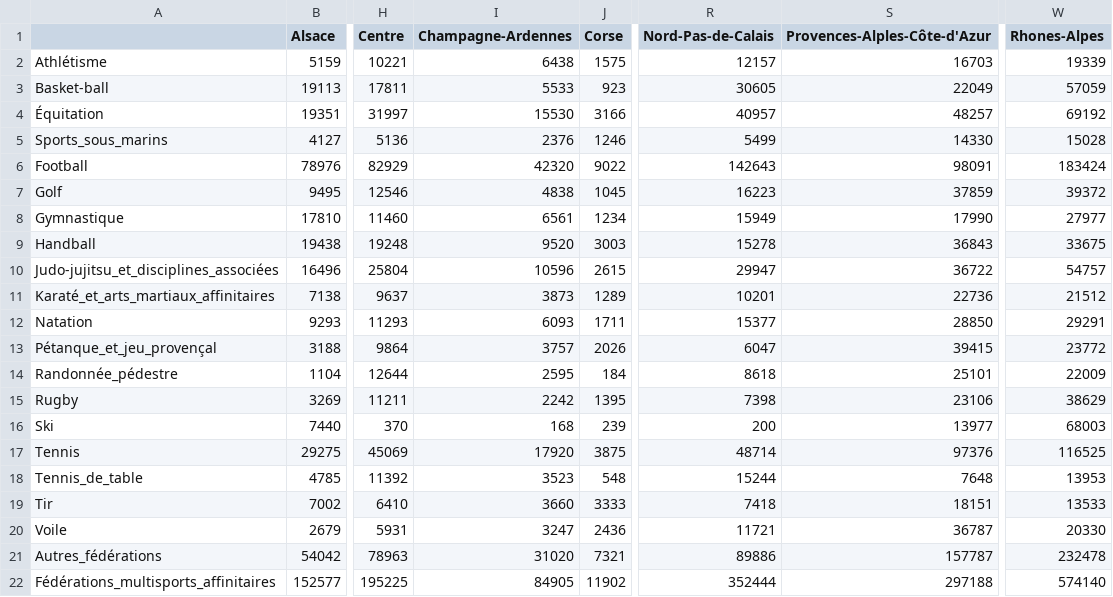
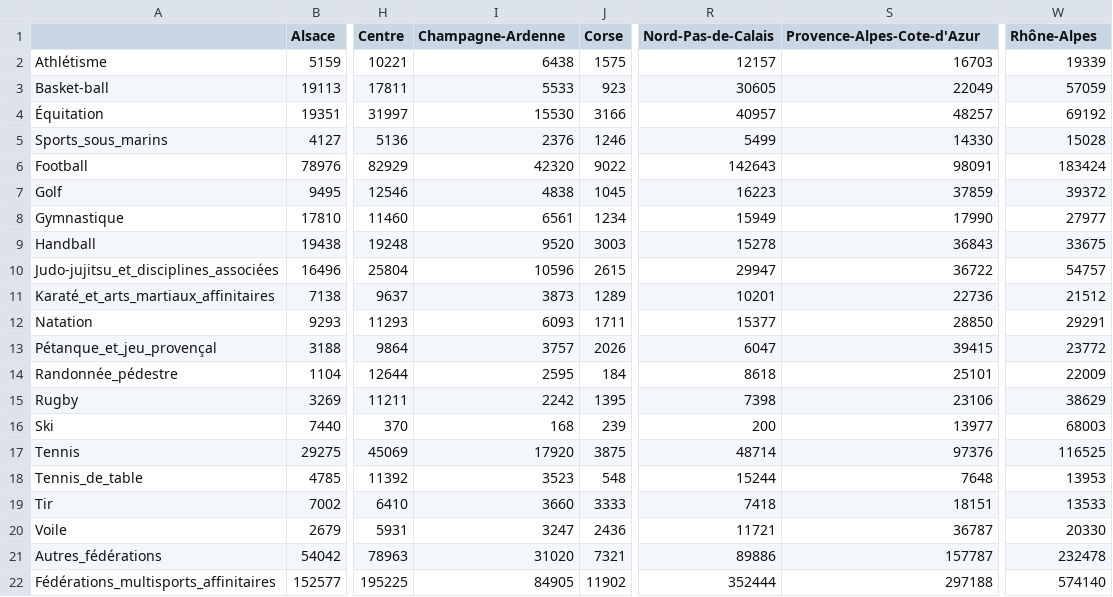
Before and after one commit to ptitFicus/Hyblab2014, a CSV file: pays_de_la_loire.fr/dataviz1/regions_sans_dom_licencies_par_sport_2012.csv, drawn as a sheet; only a part is shown, gaps mark what is left out; the diff names each change by its address in the sheet, - before the commit and + after, or states it on an @@ line.

```diff
--- a/pays_de_la_loire.fr/dataviz1/regions_sans_dom_licencies_par_sport_2012.csv
+++ b/pays_de_la_loire.fr/dataviz1/regions_sans_dom_licencies_par_sport_2012.csv
-I1: Champagne-Ardennes
+I1: Champagne-Ardenne
-S1: Provences-Alples-Côte-d'Azur
+S1: Provence-Alpes-Cote-d'Azur
-W1: Rhones-Alpes
+W1: Rhône-Alpes
```
Also changed, not shown: pays_de_la_loire.fr/dataviz1/regions_sans_dom_licencies_par_sport10000_2012.csv, 5 other files.
